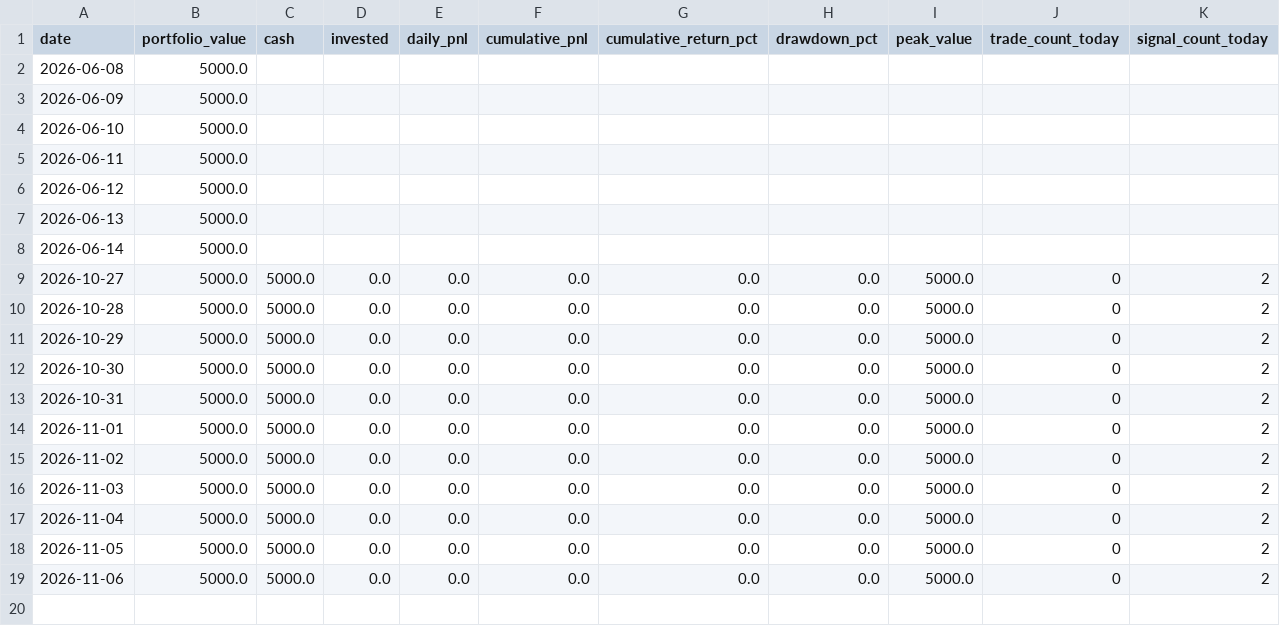
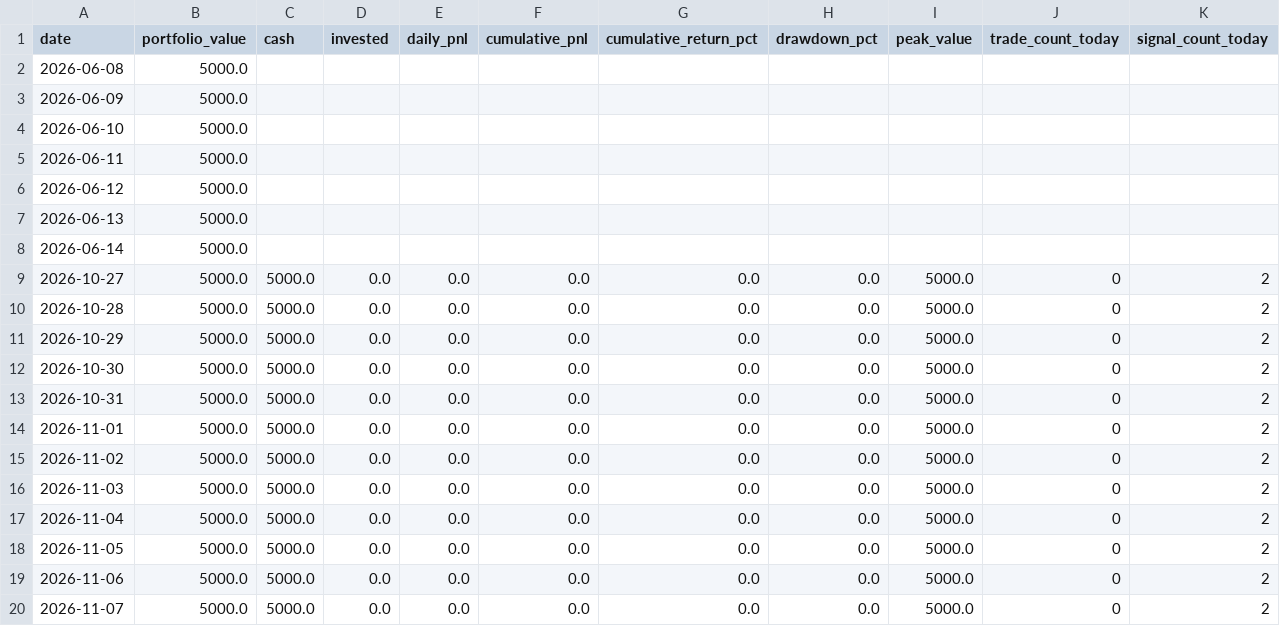
Before and after one commit to marcohwlam/quant-zero, a CSV file: paper_trading/h10_crypto_eql_reversal_v2/equity.csv, drawn as a sheet; the diff names each change by its address in the sheet, - before the commit and + after, or states it on an @@ line.

```diff
--- a/paper_trading/h10_crypto_eql_reversal_v2/equity.csv
+++ b/paper_trading/h10_crypto_eql_reversal_v2/equity.csv
+row 20: 2026-11-07 | 5000.0 | 5000.0 | 0.0 | 0.0 | 0.0 | 0.0 | 0.0 | 5000.0 | 0 | 2
```
Also changed, not shown: paper_trading/h10_crypto_eql_reversal_v2/evaluations.csv, 2 other files.
